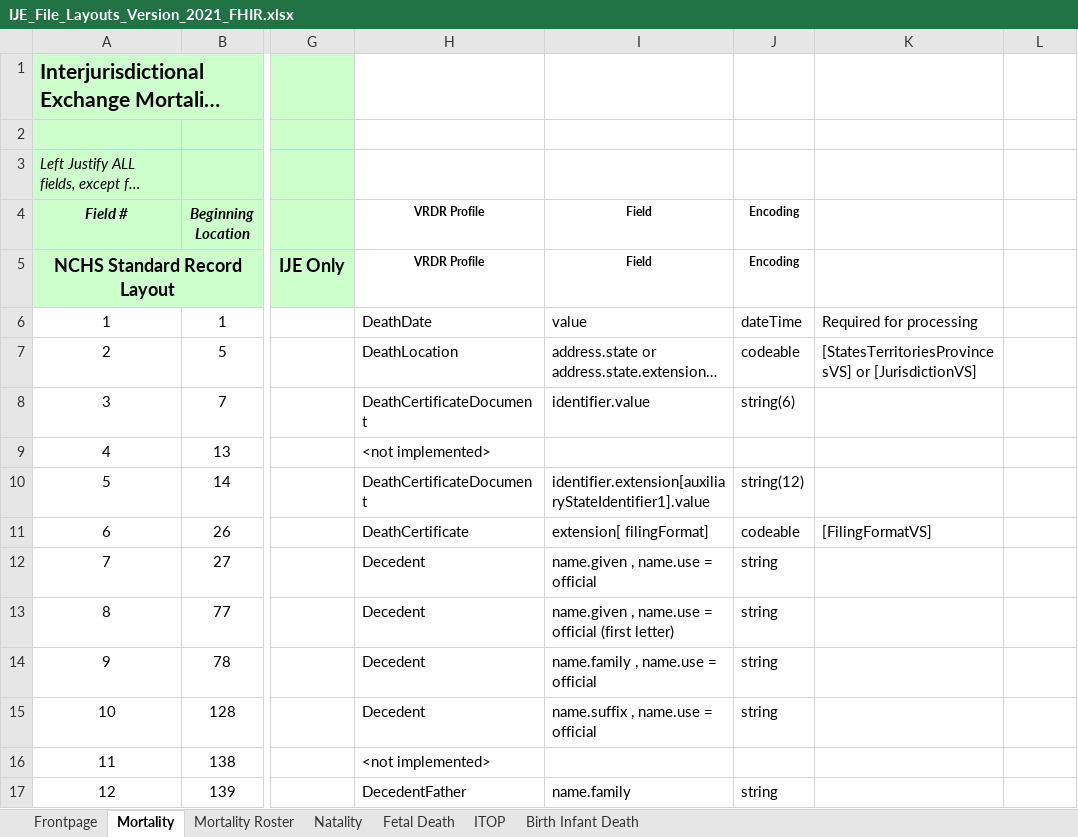
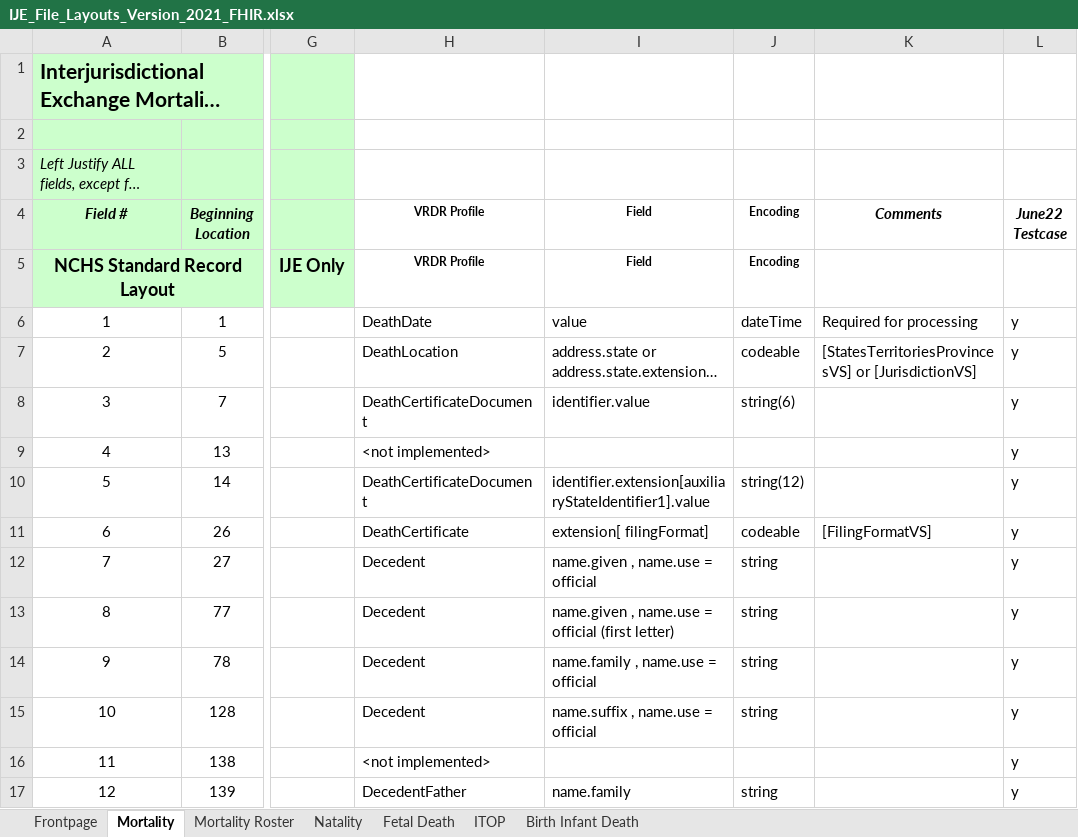
Before and after one commit to HL7/vrdr, an Excel workbook: input/images/IJE_File_Layouts_Version_2021_FHIR.xlsx, sheet Mortality, drawn as a sheet; only a part is shown, gaps mark what is left out; long unchanged cells end in …; values as stored, in another font and other column widths than the file's, no borders; the diff covers the shown part only; the diff names each change by its address in the sheet, - before the commit and + after, or states it on an @@ line.

```diff
--- a/input/images/IJE_File_Layouts_Version_2021_FHIR.xlsx (sheet Mortality)
+++ b/input/images/IJE_File_Layouts_Version_2021_FHIR.xlsx (sheet Mortality)
-K4: (empty)
+K4: Comments
-L4: (empty)
+L4: June22 Testcase
-L6:L17 (June22 Testcase): (empty)
+L6:L17 (June22 Testcase): y
```
Also changed, not shown: 10 removed rows, 142 hidden or unhidden rows and 100 edited cells elsewhere in this sheet, hidden cells.
